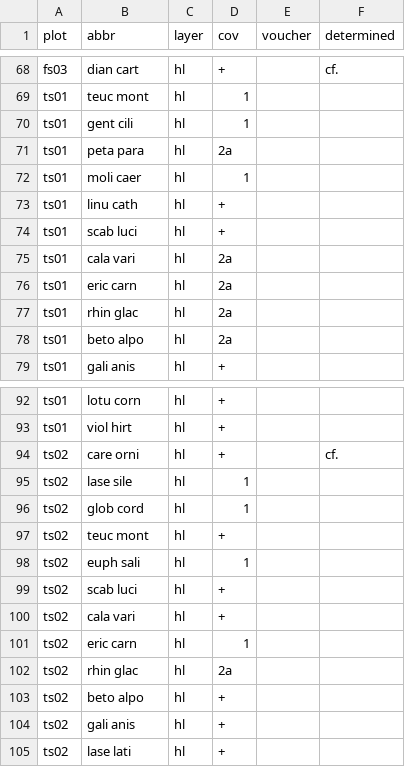
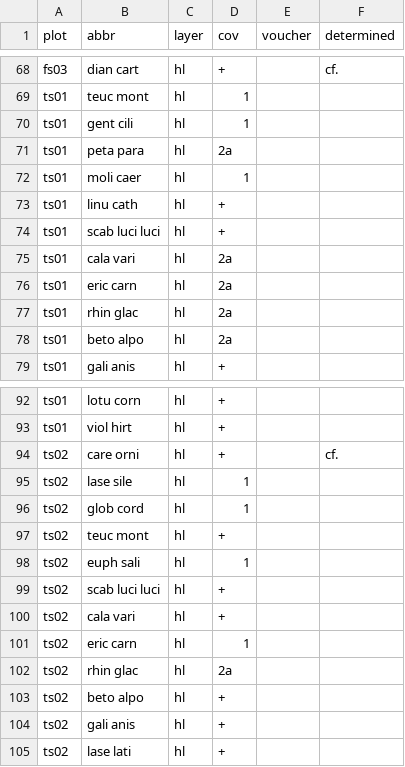
Before and after one commit to rforge/vegsoup, a CSV file: testing/literature dta/species.csv, drawn as a sheet; only a part is shown, gaps mark what is left out.

Commit message:
git-svn-id: svn://svn.r-forge.r-project.org/svnroot/vegsoup@230 edb9625f-4e0d-4859-8d74-9fd3b1da38cb

```diff
--- a/testing/literature dta/species.csv
+++ b/testing/literature dta/species.csv
@@ -73,3 +73,3 @@
 "ts01";"linu cath";"hl";"+";;
-"ts01";"scab luci";"hl";"+";;
+"ts01";"scab luci luci";"hl";"+";;
 "ts01";"cala vari";"hl";"2a";;
@@ -98,3 +98,3 @@
 "ts02";"euph sali";"hl";1;;
-"ts02";"scab luci";"hl";"+";;
+"ts02";"scab luci luci";"hl";"+";;
 "ts02";"cala vari";"hl";"+";;
```
